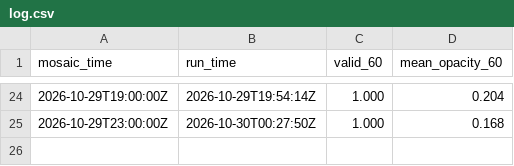
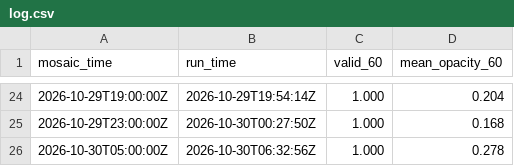
Before and after one commit to gentakestudio/rr-clouds, a CSV file: log.csv, drawn as a sheet; only a part is shown, gaps mark what is left out.

```diff
--- a/log.csv
+++ b/log.csv
@@ -25 +25,2 @@ mosaic_time,run_time,valid_60,mean_opacity_60
 2026-10-29T23:00:00Z,2026-10-30T00:27:50Z,1.000,0.168
+2026-10-30T05:00:00Z,2026-10-30T06:32:56Z,1.000,0.278
```
